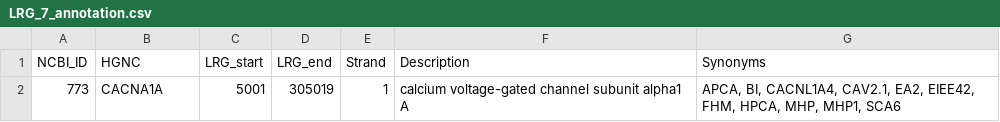
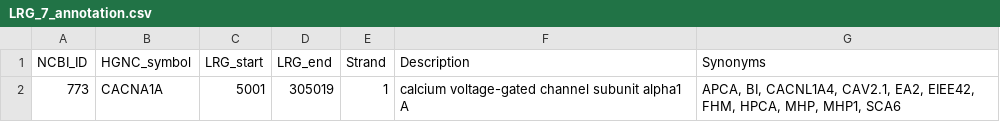
Before and after one commit to rec88/Assignment, a CSV file: LRG_7_annotation.csv, drawn as a sheet.

```diff
--- a/LRG_7_annotation.csv
+++ b/LRG_7_annotation.csv
@@ -1,2 +1,2 @@
-"NCBI_ID","HGNC","LRG_start","LRG_end","Strand","Description","Synonyms"
+"NCBI_ID","HGNC_symbol","LRG_start","LRG_end","Strand","Description","Synonyms"
 "773","CACNA1A","5001","305019","1","calcium voltage-gated channel subunit alpha1 A","APCA, BI, CACNL1A4, CAV2.1, EA2, EIEE42, FHM, HPCA, MHP, MHP1, SCA6"
```
Also changed, not shown: 1 other file.
